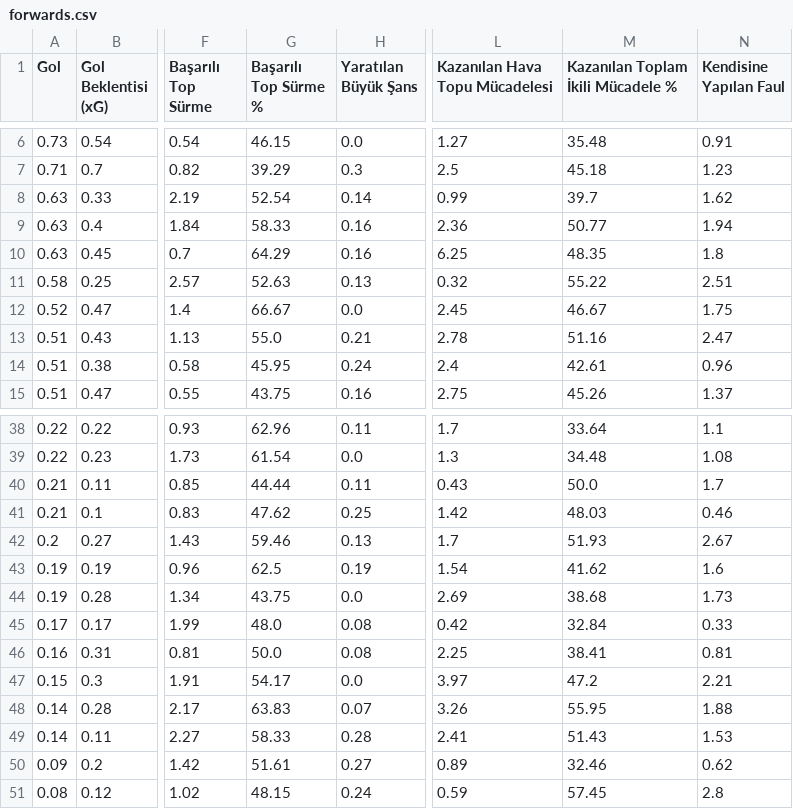
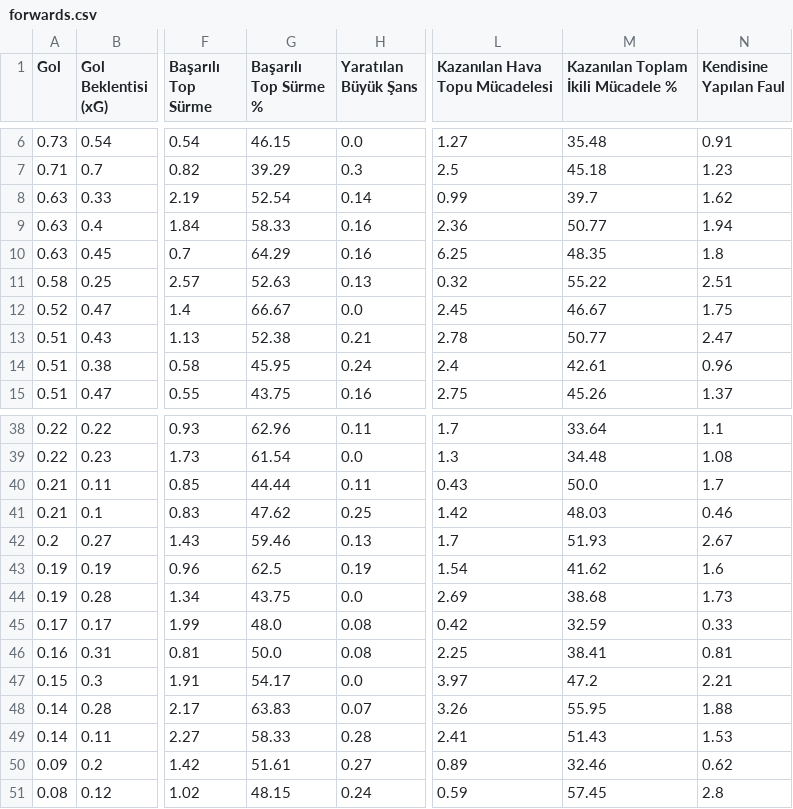
Before and after one commit to scatterradarcsv/csv_scatter_radar_15matches, a CSV file: forwards.csv, drawn as a sheet; only a part is shown, gaps mark what is left out; the diff names each change by its address in the sheet, - before the commit and + after, or states it on an @@ line.

Commit message:
Updated forwards.csv

```diff
--- a/forwards.csv
+++ b/forwards.csv
-G13 (Başarılı Top Sürme %): 55.0
+G13 (Başarılı Top Sürme %): 52.38
-M13: 51.16
+M13: 50.77
-M45: 32.84
+M45: 32.59
```
